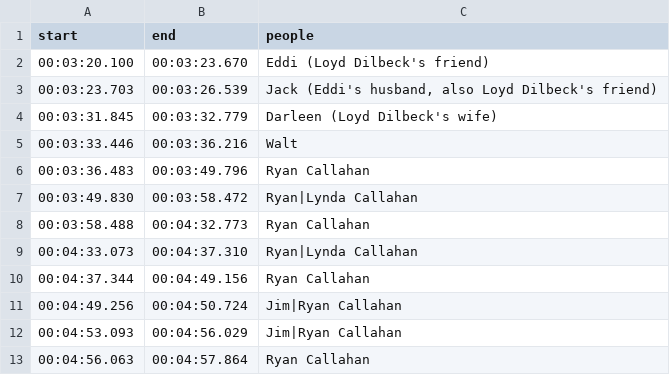
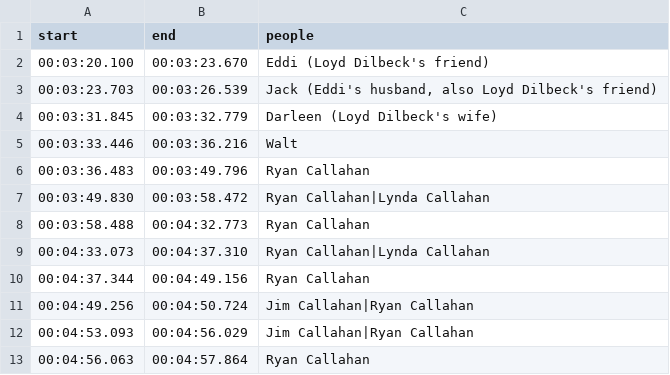
Before and after one commit to cove/imago, a TSV file: vhs/metadata/callahan_05_archive/people.tsv, drawn as a sheet.

Commit message:
Update callahan people metadata

```diff
--- a/vhs/metadata/callahan_05_archive/people.tsv
+++ b/vhs/metadata/callahan_05_archive/people.tsv
@@ -6,8 +6,8 @@ start	end	people
 00:03:36.483	00:03:49.796	Ryan Callahan
-00:03:49.830	00:03:58.472	Ryan|Lynda Callahan
+00:03:49.830	00:03:58.472	Ryan Callahan|Lynda Callahan
 00:03:58.488	00:04:32.773	Ryan Callahan
-00:04:33.073	00:04:37.310	Ryan|Lynda Callahan
+00:04:33.073	00:04:37.310	Ryan Callahan|Lynda Callahan
 00:04:37.344	00:04:49.156	Ryan Callahan
-00:04:49.256	00:04:50.724	Jim|Ryan Callahan
-00:04:53.093	00:04:56.029	Jim|Ryan Callahan
+00:04:49.256	00:04:50.724	Jim Callahan|Ryan Callahan
+00:04:53.093	00:04:56.029	Jim Callahan|Ryan Callahan
 00:04:56.063	00:04:57.864	Ryan Callahan
```
Also changed, not shown: 1 other file.
